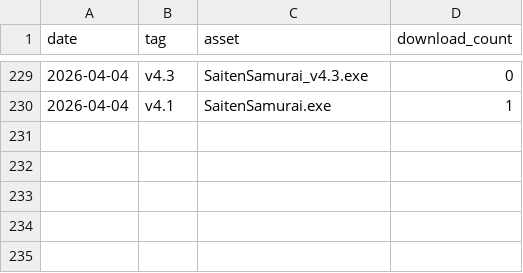
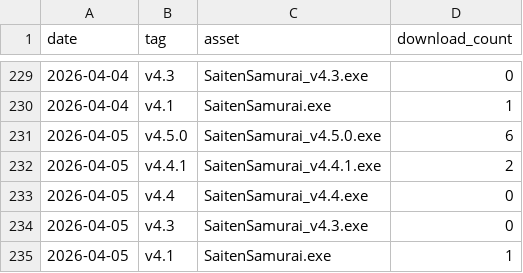
Before and after one commit to phys-ken/SaitenSamurai, a CSV file: .github/download_stats/downloads.csv, drawn as a sheet; only a part is shown, gaps mark what is left out.

```diff
--- a/.github/download_stats/downloads.csv
+++ b/.github/download_stats/downloads.csv
@@ -230 +230,6 @@ date,tag,asset,download_count
 2026-04-04,v4.1,SaitenSamurai.exe,1
+2026-04-05,v4.5.0,SaitenSamurai_v4.5.0.exe,6
+2026-04-05,v4.4.1,SaitenSamurai_v4.4.1.exe,2
+2026-04-05,v4.4,SaitenSamurai_v4.4.exe,0
+2026-04-05,v4.3,SaitenSamurai_v4.3.exe,0
+2026-04-05,v4.1,SaitenSamurai.exe,1
```
